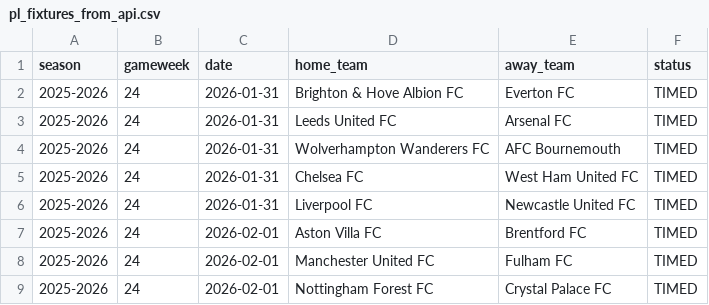
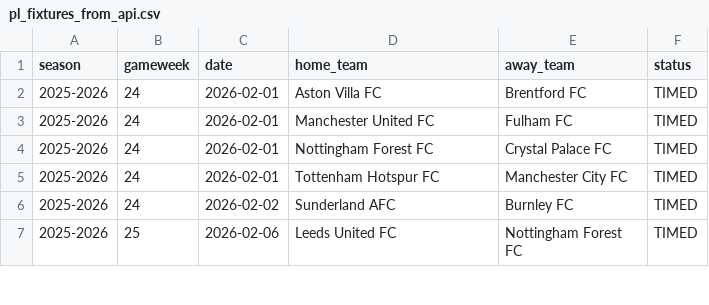
Before and after one commit to SugarAung/premier-league-predictor, a CSV file: data/live/pl_fixtures_from_api.csv, drawn as a sheet; only a part is shown; the shorter side is filled out with more unchanged rows; the diff names each change by its address in the sheet, - before the commit and + after, or states it on an @@ line.

```diff
--- a/data/live/pl_fixtures_from_api.csv
+++ b/data/live/pl_fixtures_from_api.csv
-row 2: 2025-2026 | 24 | 2026-01-31 | Brighton & Hove Albion FC | Everton FC | TIMED
-row 3: 2025-2026 | 24 | 2026-01-31 | Leeds United FC | Arsenal FC | TIMED
-row 4: 2025-2026 | 24 | 2026-01-31 | Wolverhampton Wanderers FC | AFC Bournemouth | TIMED
-row 5: 2025-2026 | 24 | 2026-01-31 | Chelsea FC | West Ham United FC | TIMED
-row 6: 2025-2026 | 24 | 2026-01-31 | Liverpool FC | Newcastle United FC | TIMED
```
Also changed, not shown: data/live/live_predictions_history.csv, data/live/pl_results_from_api.csv.
